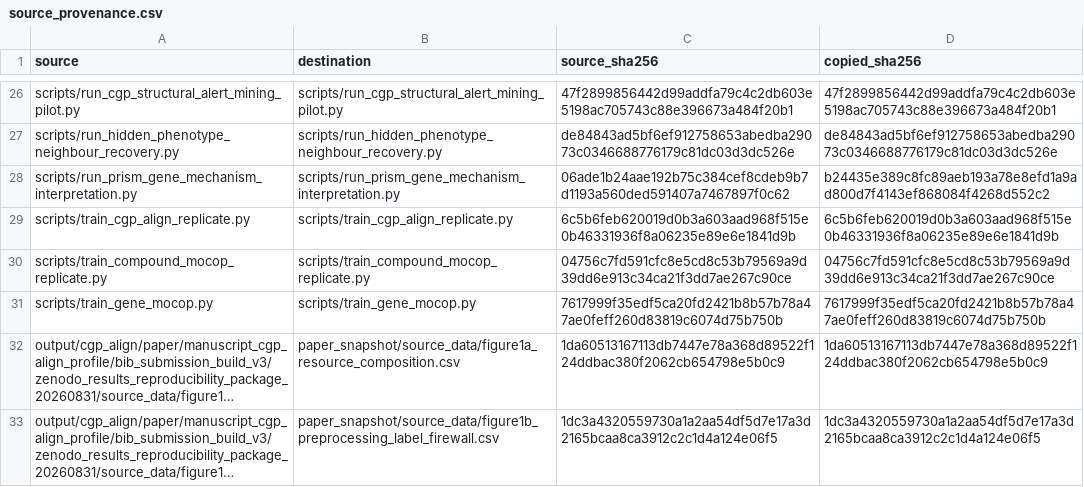
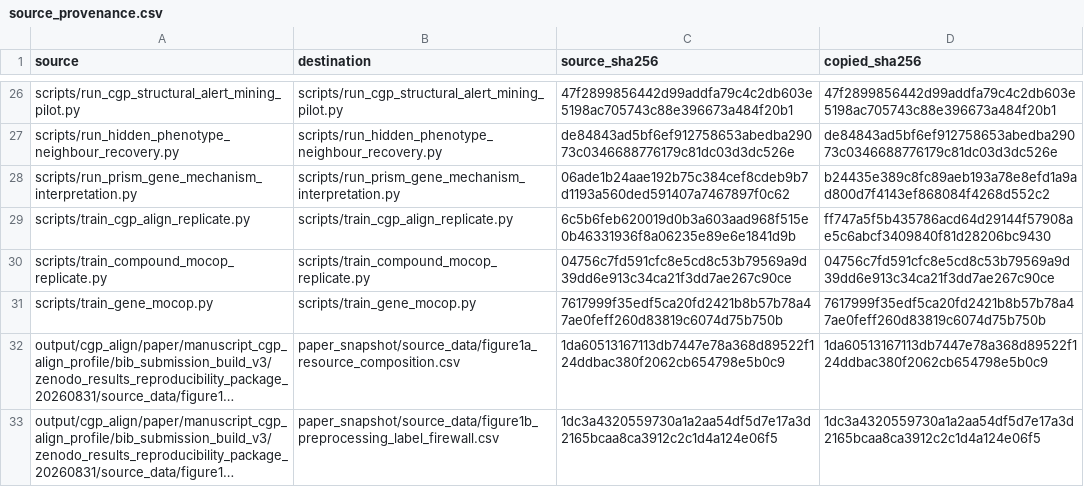
Before and after one commit to sundezhi3799/CGP-Align, a CSV file: manifests/source_provenance.csv, drawn as a sheet; only a part is shown, gaps mark what is left out; long unchanged cells end in ….

```diff
--- a/manifests/source_provenance.csv
+++ b/manifests/source_provenance.csv
@@ -28,3 +28,3 @@ scripts/run_hidden_phenotype_neighbour_recovery.py,scripts/run_hidden_phenotype_
 scripts/run_prism_gene_mechanism_interpretation.py,scripts/run_prism_gene_mechanism_interpretation.py,06ade1b24aae192b75c384cef8cdeb9b7d1193a560ded591407a7467897f0c62,b24435e389c8fc89aeb193a78e8efd1a9ad800d7f4143ef868084f4268d552c2
-scripts/train_cgp_align_replicate.py,scripts/train_cgp_align_replicate.py,6c5b6feb620019d0b3a603aad968f515e0b46331936f8a06235e89e6e1841d9b,6c5b6feb620019d0b3a603aad968f515e0b46331936f8a06235e89e6e1841d9b
+scripts/train_cgp_align_replicate.py,scripts/train_cgp_align_replicate.py,6c5b6feb620019d0b3a603aad968f515e0b46331936f8a06235e89e6e1841d9b,ff747a5f5b435786acd64d29144f57908ae5c6abcf3409840f81d28206bc9430
 scripts/train_compound_mocop_replicate.py,scripts/train_compound_mocop_replicate.py,04756c7fd591cfc8e5cd8c53b79569a9d39dd6e913c34ca21f3dd7ae267c90ce,04756c7fd591cfc8e5cd8c53b79569a9d39dd6e913c34ca21f3dd7ae267c90ce
```
Also changed, not shown: 12 other files.
